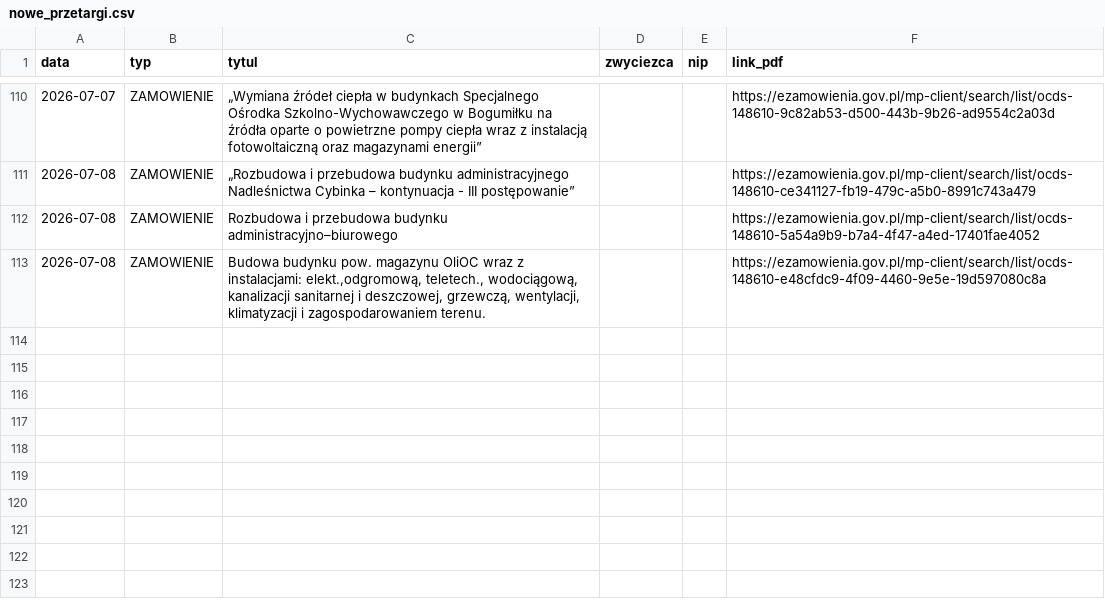
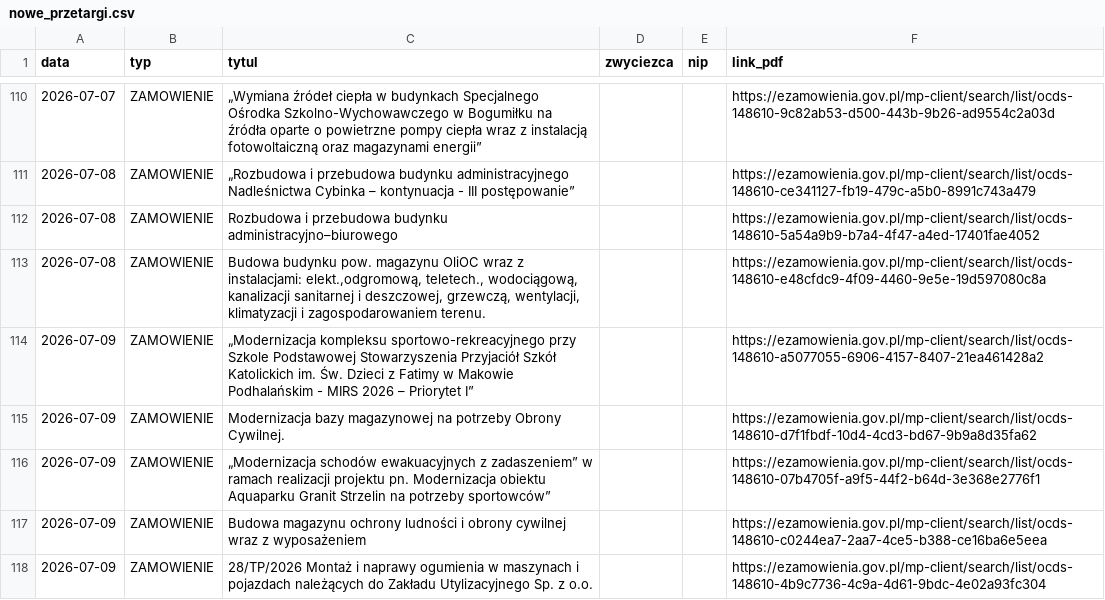
Before and after one commit to Genso3/przetargi, a CSV file: nowe_przetargi.csv, drawn as a sheet; only a part is shown, gaps mark what is left out.

```diff
--- a/nowe_przetargi.csv
+++ b/nowe_przetargi.csv
@@ -113 +113,6 @@
 2026-07-08;ZAMOWIENIE;Budowa budynku pow. magazynu OliOC wraz z instalacjami: elekt.,odgromową, teletech., wodociągową, kanalizacji sanitarnej i deszczowej, grzewczą, wentylacji, klimatyzacji i zagospodarowaniem terenu.;;;https://ezamowienia.gov.pl/mp-client/search/list/ocds-148610-e48cfdc9-4f09-4460-9e5e-19d597080c8a
+2026-07-09;ZAMOWIENIE;„Modernizacja kompleksu sportowo-rekreacyjnego przy Szkole Podstawowej Stowarzyszenia Przyjaciół Szkół Katolickich im. Św. Dzieci z Fatimy w Makowie Podhalańskim - MIRS 2026 – Priorytet I”;;;https://ezamowienia.gov.pl/mp-client/search/list/ocds-148610-a5077055-6906-4157-8407-21ea461428a2
+2026-07-09;ZAMOWIENIE;Modernizacja bazy magazynowej na potrzeby Obrony Cywilnej.;;;https://ezamowienia.gov.pl/mp-client/search/list/ocds-148610-d7f1fbdf-10d4-4cd3-bd67-9b9a8d35fa62
+2026-07-09;ZAMOWIENIE;„Modernizacja schodów ewakuacyjnych z zadaszeniem” w ramach realizacji projektu pn. Modernizacja obiektu Aquaparku Granit Strzelin na potrzeby sportowców”;;;https://ezamowienia.gov.pl/mp-client/search/list/ocds-148610-07b4705f-a9f5-44f2-b64d-3e368e2776f1
+2026-07-09;ZAMOWIENIE;Budowa magazynu ochrony ludności i obrony cywilnej wraz z wyposażeniem;;;https://ezamowienia.gov.pl/mp-client/search/list/ocds-148610-c0244ea7-2aa7-4ce5-b388-ce16ba6e5eea
+2026-07-09;ZAMOWIENIE;28/TP/2026 Montaż  i naprawy ogumienia w maszynach i pojazdach należących do Zakładu Utylizacyjnego Sp. z o.o.;;;https://ezamowienia.gov.pl/mp-client/search/list/ocds-148610-4b9c7736-4c9a-4d61-9bdc-4e02a93fc304
```
Also changed, not shown: 2 other files.
